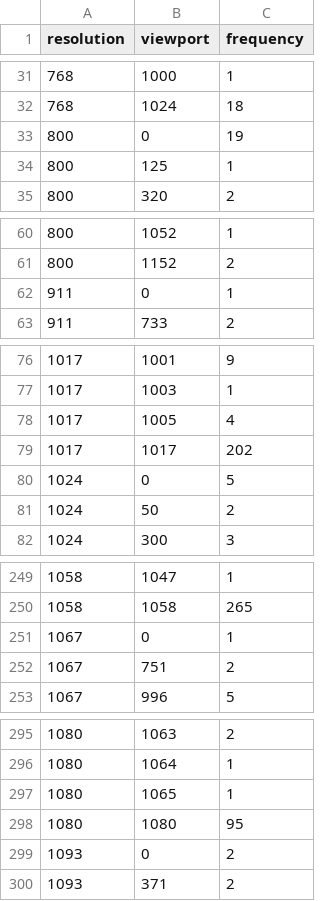
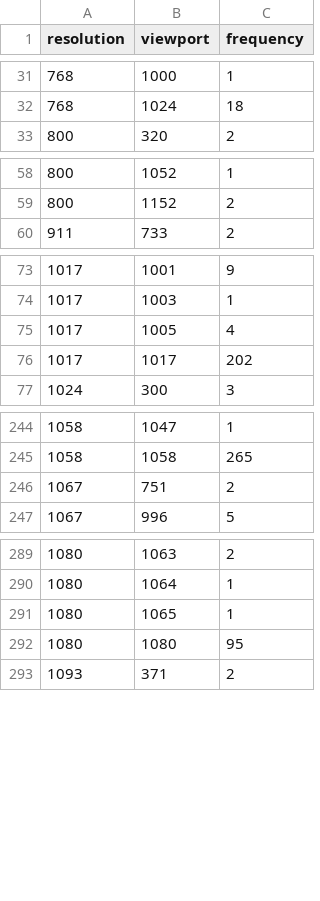
Before and after one commit to micheljansen/resolution-viewport-chart, a CSV file: resolutions-and-viewports.csv, drawn as a sheet; only a part is shown, gaps mark what is left out; the diff covers the shown part only; the diff names each change by its address in the sheet, - before the commit and + after, or states it on an @@ line.

Commit message:
clean up data

```diff
--- a/resolutions-and-viewports.csv
+++ b/resolutions-and-viewports.csv
-row 33: 800 | 0 | 19
-row 34: 800 | 125 | 1
-row 62: 911 | 0 | 1
-row 80: 1024 | 0 | 5
-row 81: 1024 | 50 | 2
-row 251: 1067 | 0 | 1
-row 299: 1093 | 0 | 2
```
Also changed, not shown: 7 removed rows elsewhere in this file.
